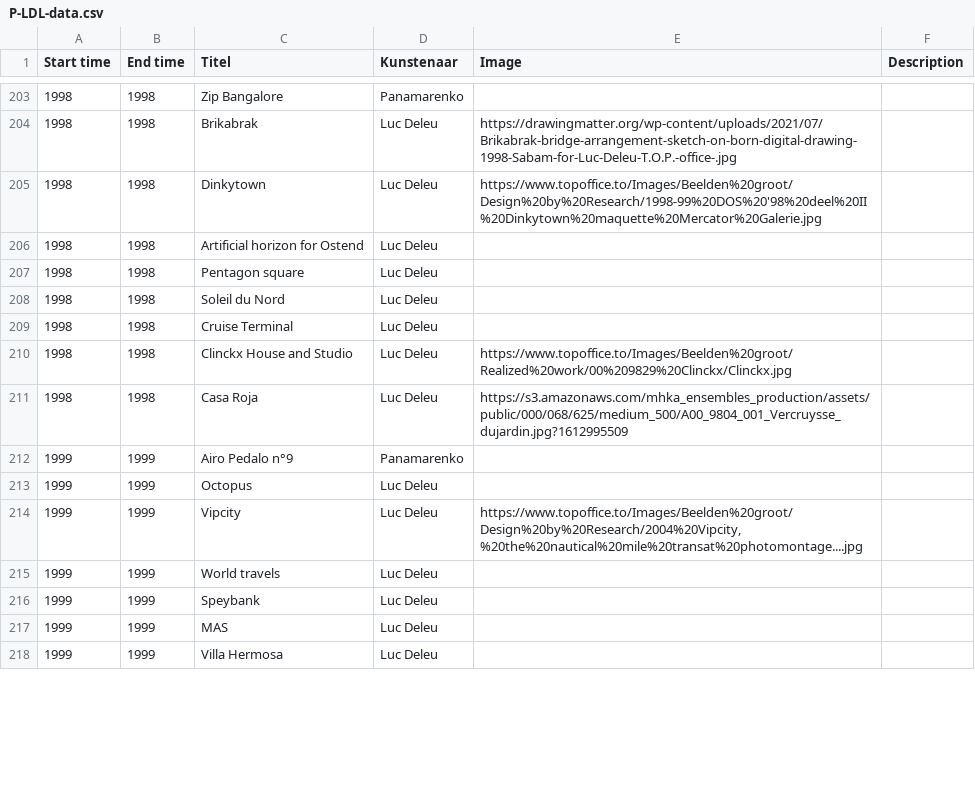
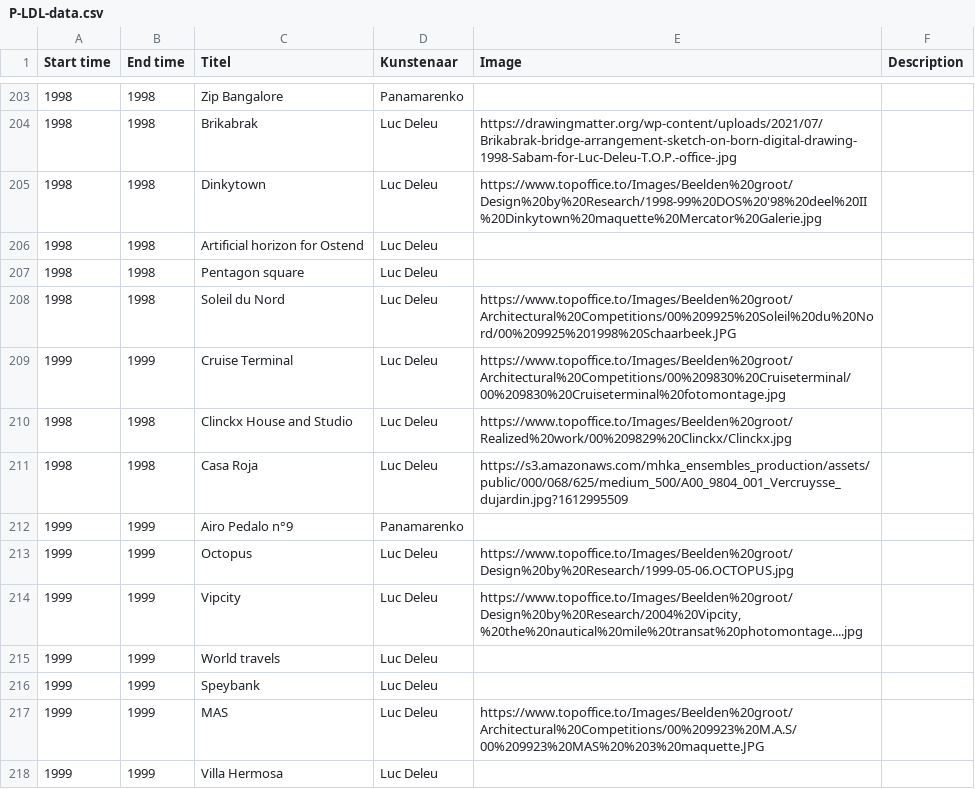
Before and after one commit to TjabbeN/TOP, a CSV file: P-LDL-data.csv, drawn as a sheet; only a part is shown, gaps mark what is left out; the diff covers the shown part only.

```diff
--- a/P-LDL-data.csv
+++ b/P-LDL-data.csv
@@ -207,4 +207,4 @@ Start time,End time,Titel,Kunstenaar,Image,Description
 1998,1998,Pentagon square,Luc Deleu,,
-1998,1998,Soleil du Nord,Luc Deleu,,
-1998,1998,Cruise Terminal,Luc Deleu,,
+1998,1998,Soleil du Nord,Luc Deleu,"https://www.topoffice.to/Images/Beelden%20groot/Architectural%20Competitions/00%209925%20Soleil%20du%20Nord/00%209925%201998%20Schaarbeek.JPG",
+1999,1999,Cruise Terminal,Luc Deleu,https://www.topoffice.to/Images/Beelden%20groot/Architectural%20Competitions/00%209830%20Cruiseterminal/00%209830%20Cruiseterminal%20fotomontage.jpg,
 1998,1998,Clinckx House and Studio,Luc Deleu,https://www.topoffice.to/Images/Beelden%20groot/Realized%20work/00%209829%20Clinckx/Clinckx.jpg,
@@ -212,3 +212,3 @@ Start time,End time,Titel,Kunstenaar,Image,Description
 1999,1999,Airo Pedalo n°9,Panamarenko,,
-1999,1999,Octopus,Luc Deleu,,
+1999,1999,Octopus,Luc Deleu,"https://www.topoffice.to/Images/Beelden%20groot/Design%20by%20Research/1999-05-06.OCTOPUS.jpg",
 1999,1999,Vipcity,Luc Deleu,"https://www.topoffice.to/Images/Beelden%20groot/Design%20by%20Research/2004%20Vipcity,%20the%20nautical%20mile%20transat%20photomontage....jpg",
@@ -216,3 +216,3 @@ Start time,End time,Titel,Kunstenaar,Image,Description
 1999,1999,Speybank,Luc Deleu,,
-1999,1999,MAS,Luc Deleu,,
+1999,1999,MAS,Luc Deleu,"https://www.topoffice.to/Images/Beelden%20groot/Architectural%20Competitions/00%209923%20M.A.S/00%209923%20MAS%20%203%20maquette.JPG",
 1999,1999,Villa Hermosa,Luc Deleu,,
```
Also changed, not shown: 31 edited cells elsewhere in this file.
